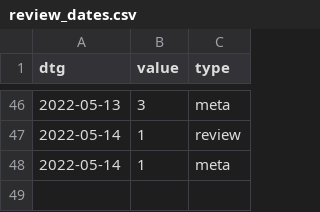
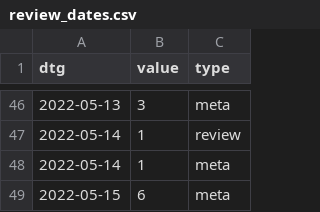
Before and after one commit to acl-org/arr-health, a CSV file: iterations/2022/march/review_dates.csv, drawn as a sheet; only a part is shown, gaps mark what is left out; the diff names each change by its address in the sheet, - before the commit and + after, or states it on an @@ line.

```diff
--- a/iterations/2022/march/review_dates.csv
+++ b/iterations/2022/march/review_dates.csv
+row 49: 2022-05-15 | 6 | meta
```
Also changed, not shown: 1 other file.
